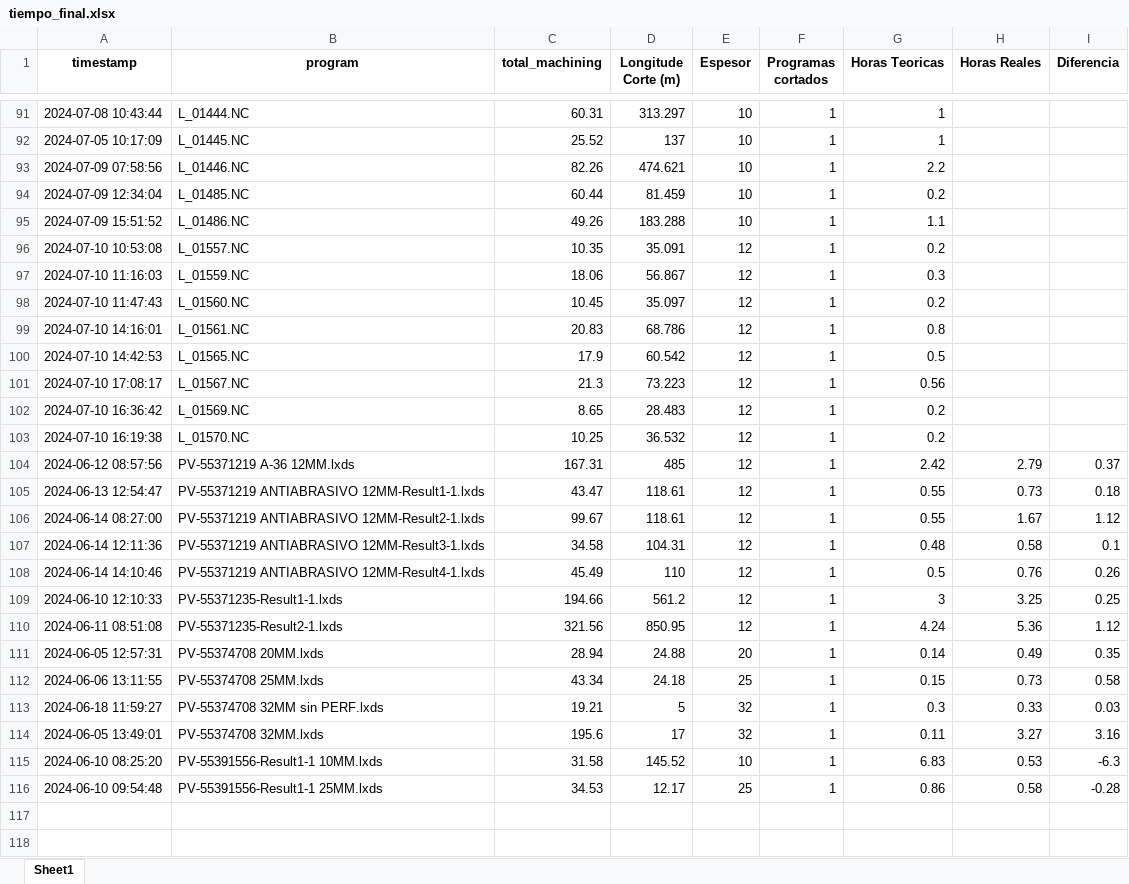
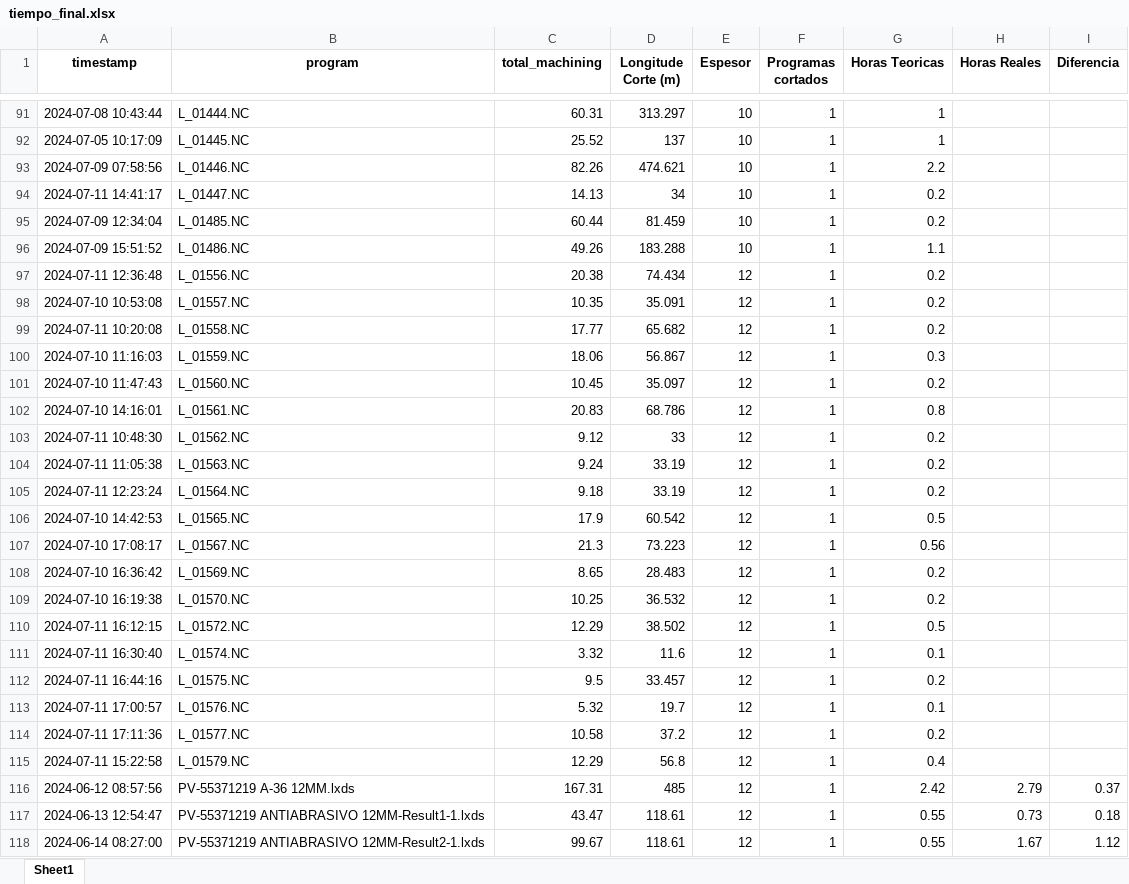
Before and after one commit to jarb29/jamesStreamlit, an Excel workbook: data/tiempo_final.xlsx, sheet Sheet1, drawn as a sheet; only a part is shown, gaps mark what is left out; the shorter side is filled out with more unchanged rows; values as stored, in another font and other column widths than the file's, no borders; the diff names each change by its address in the sheet, - before the commit and + after, or states it on an @@ line.

```diff
--- a/data/tiempo_final.xlsx (sheet Sheet1)
+++ b/data/tiempo_final.xlsx (sheet Sheet1)
+row 94: 2024-07-11 14:41:17 | L_01447.NC | 14.13 | 34 | 10 | 1 | 0.2
+row 97: 2024-07-11 12:36:48 | L_01556.NC | 20.38 | 74.434 | 12 | 1 | 0.2
+row 99: 2024-07-11 10:20:08 | L_01558.NC | 17.77 | 65.682 | 12 | 1 | 0.2
+row 103: 2024-07-11 10:48:30 | L_01562.NC | 9.12 | 33 | 12 | 1 | 0.2
+row 104: 2024-07-11 11:05:38 | L_01563.NC | 9.24 | 33.19 | 12 | 1 | 0.2
+row 105: 2024-07-11 12:23:24 | L_01564.NC | 9.18 | 33.19 | 12 | 1 | 0.2
+row 110: 2024-07-11 16:12:15 | L_01572.NC | 12.29 | 38.502 | 12 | 1 | 0.5
+row 111: 2024-07-11 16:30:40 | L_01574.NC | 3.32 | 11.6 | 12 | 1 | 0.1
+row 112: 2024-07-11 16:44:16 | L_01575.NC | 9.5 | 33.457 | 12 | 1 | 0.2
+row 113: 2024-07-11 17:00:57 | L_01576.NC | 5.32 | 19.7 | 12 | 1 | 0.1
+row 114: 2024-07-11 17:11:36 | L_01577.NC | 10.58 | 37.2 | 12 | 1 | 0.2
+row 115: 2024-07-11 15:22:58 | L_01579.NC | 12.29 | 56.8 | 12 | 1 | 0.4
```
Also changed, not shown: 2 other files.
